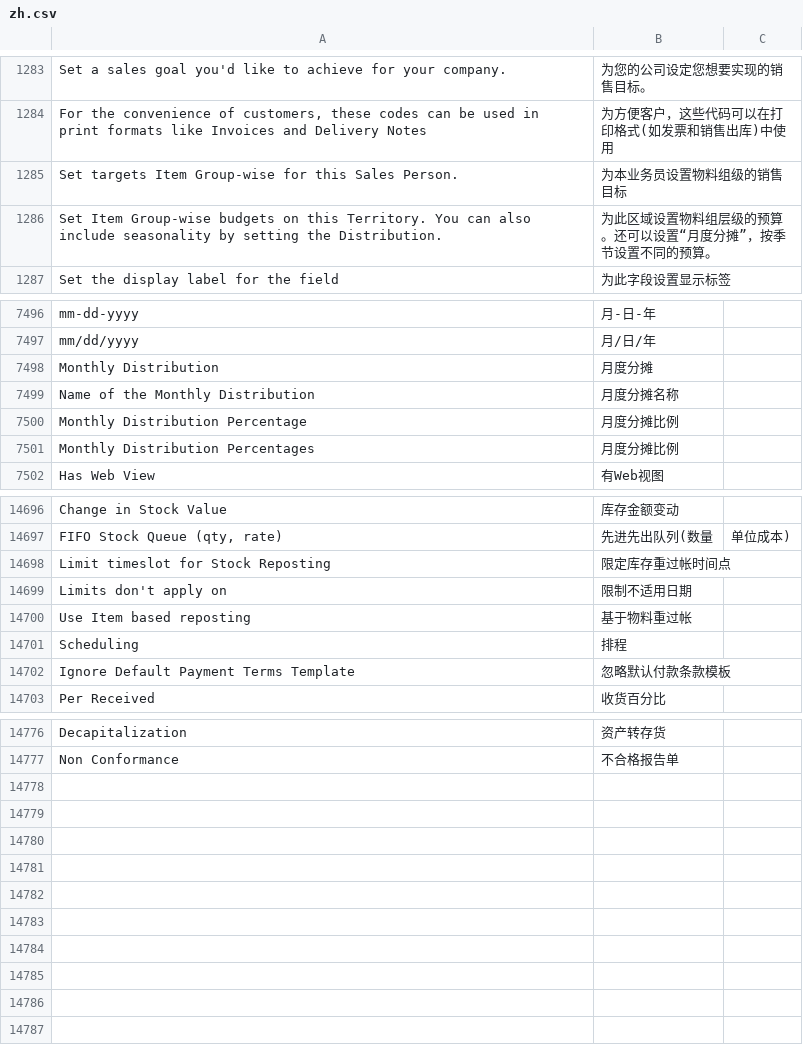
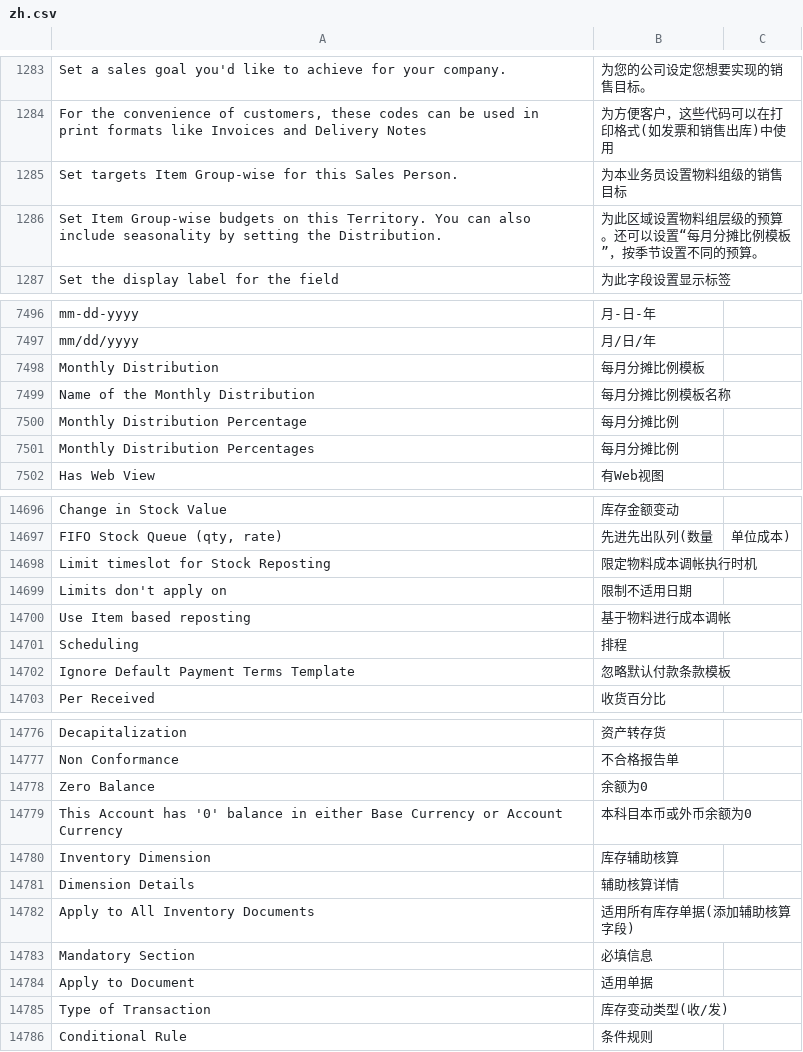
Before and after one commit to z1coyan/erpnext_chinese, a CSV file: erpnext_chinese/translations/zh.csv, drawn as a sheet; only a part is shown, gaps mark what is left out; the diff covers the shown part only.

```diff
--- a/erpnext_chinese/translations/zh.csv
+++ b/erpnext_chinese/translations/zh.csv
@@ -1290,3 +1290,3 @@ Set a sales goal you'd like to achieve for your company.,为您的公司设定
 Set targets Item Group-wise for this Sales Person.,为本业务员设置物料组级的销售目标
-Set Item Group-wise budgets on this Territory. You can also include seasonality by setting the Distribution.,为此区域设置物料组层级的预算。还可以设置“月度分摊”，按季节设置不同的预算。
+Set Item Group-wise budgets on this Territory. You can also include seasonality by setting the Distribution.,为此区域设置物料组层级的预算。还可以设置“每月分摊比例模板”，按季节设置不同的预算。
 Set the display label for the field,为此字段设置显示标签
@@ -7511,6 +7511,6 @@ mm-dd-yyyy,月-日-年
 mm/dd/yyyy,月/日/年
-Monthly Distribution,月度分摊
-Name of the Monthly Distribution,月度分摊名称
-Monthly Distribution Percentage,月度分摊比例
-Monthly Distribution Percentages,月度分摊比例
+Monthly Distribution,每月分摊比例模板
+Name of the Monthly Distribution,每月分摊比例模板名称
+Monthly Distribution Percentage,每月分摊比例
+Monthly Distribution Percentages,每月分摊比例
 Has Web View,有Web视图
@@ -15235,5 +15235,5 @@ Change in Stock Value,库存金额变动
 "FIFO Stock Queue (qty, rate)",先进先出队列(数量,单位成本)
-Limit timeslot for Stock Reposting,限定库存重过帐时间点
+Limit timeslot for Stock Reposting,限定物料成本调帐执行时机
 "Limits don't apply on",限制不适用日期
-Use Item based reposting,基于物料重过帐
+Use Item based reposting,基于物料进行成本调帐
 Scheduling,排程
@@ -15315 +15315,10 @@ Decapitalization,资产转存货
 Non Conformance,不合格报告单
+Zero Balance,余额为0
+"This Account has '0' balance in either Base Currency or Account Currency",本科目本币或外币余额为0
+Inventory Dimension,库存辅助核算
+Dimension Details,辅助核算详情
+Apply to All Inventory Documents,适用所有库存单据(添加辅助核算字段)
+Mandatory Section,必填信息
+Apply to Document,适用单据
+Type of Transaction,库存变动类型(收/发)
+Conditional Rule,条件规则
```
Also changed, not shown: 4 edited cells elsewhere in this file, 1 other file.
